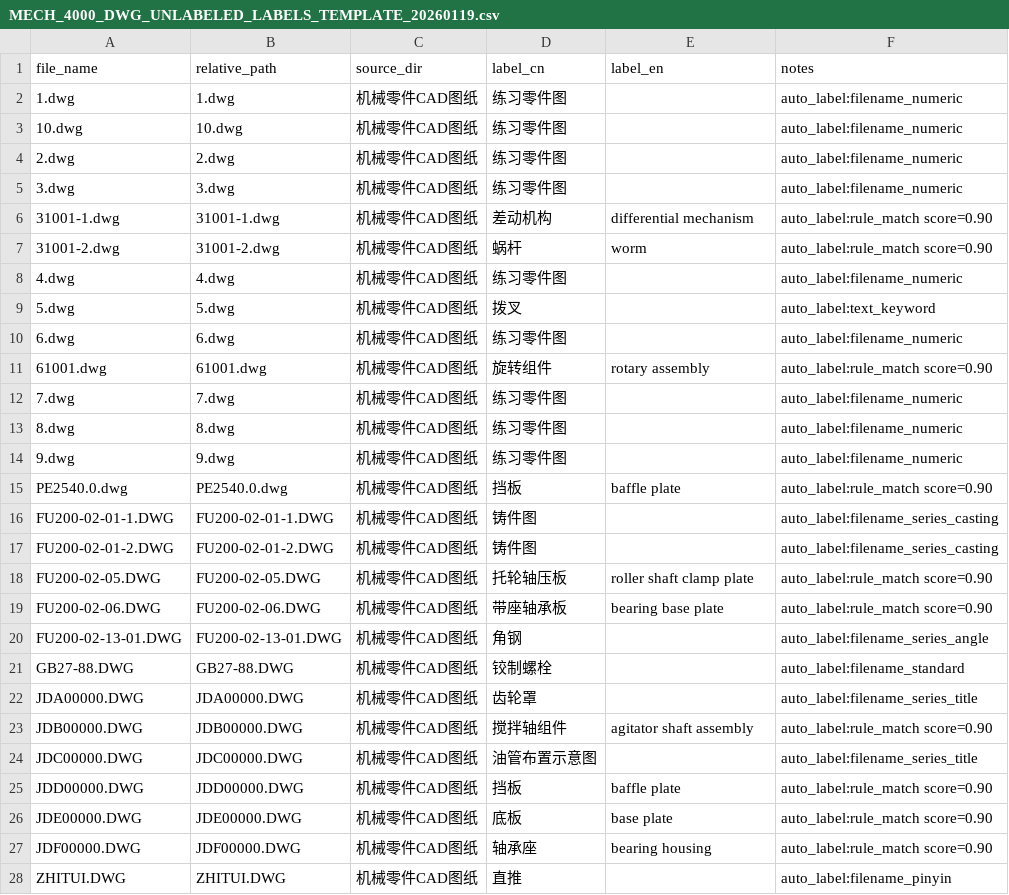
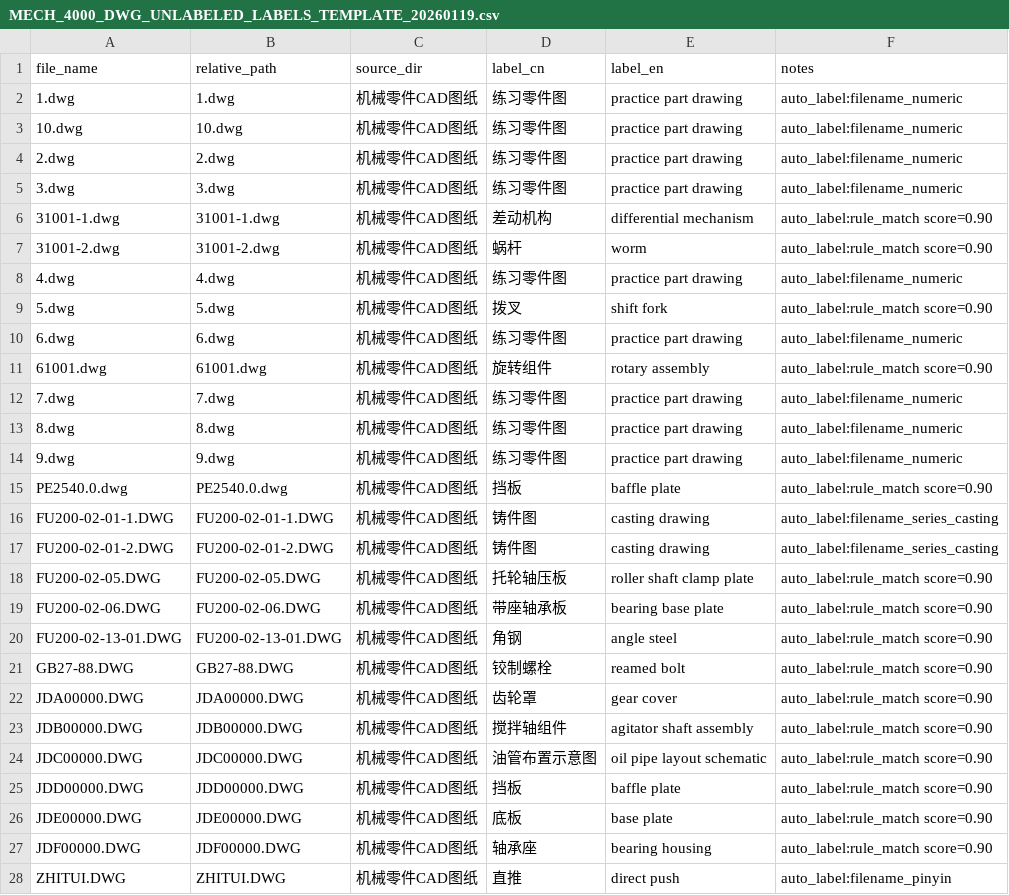
Before and after one commit to zensgit/cad-ml-platform, a CSV file: reports/MECH_4000_DWG_UNLABELED_LABELS_TEMPLATE_20260119.csv, drawn as a sheet.

Commit message:
docs: fill english labels for 4000cad template

```diff
--- a/reports/MECH_4000_DWG_UNLABELED_LABELS_TEMPLATE_20260119.csv
+++ b/reports/MECH_4000_DWG_UNLABELED_LABELS_TEMPLATE_20260119.csv
@@ -1,25 +1,25 @@
 file_name,relative_path,source_dir,label_cn,label_en,notes
-1.dwg,1.dwg,机械零件CAD图纸,练习零件图,,auto_label:filename_numeric
-10.dwg,10.dwg,机械零件CAD图纸,练习零件图,,auto_label:filename_numeric
-2.dwg,2.dwg,机械零件CAD图纸,练习零件图,,auto_label:filename_numeric
-3.dwg,3.dwg,机械零件CAD图纸,练习零件图,,auto_label:filename_numeric
+1.dwg,1.dwg,机械零件CAD图纸,练习零件图,practice part drawing,auto_label:filename_numeric
+10.dwg,10.dwg,机械零件CAD图纸,练习零件图,practice part drawing,auto_label:filename_numeric
+2.dwg,2.dwg,机械零件CAD图纸,练习零件图,practice part drawing,auto_label:filename_numeric
+3.dwg,3.dwg,机械零件CAD图纸,练习零件图,practice part drawing,auto_label:filename_numeric
 31001-1.dwg,31001-1.dwg,机械零件CAD图纸,差动机构,differential mechanism,auto_label:rule_match score=0.90
 31001-2.dwg,31001-2.dwg,机械零件CAD图纸,蜗杆,worm,auto_label:rule_match score=0.90
-4.dwg,4.dwg,机械零件CAD图纸,练习零件图,,auto_label:filename_numeric
-5.dwg,5.dwg,机械零件CAD图纸,拨叉,,auto_label:text_keyword
-6.dwg,6.dwg,机械零件CAD图纸,练习零件图,,auto_label:filename_numeric
+4.dwg,4.dwg,机械零件CAD图纸,练习零件图,practice part drawing,auto_label:filename_numeric
+5.dwg,5.dwg,机械零件CAD图纸,拨叉,shift fork,auto_label:rule_match score=0.90
+6.dwg,6.dwg,机械零件CAD图纸,练习零件图,practice part drawing,auto_label:filename_numeric
 61001.dwg,61001.dwg,机械零件CAD图纸,旋转组件,rotary assembly,auto_label:rule_match score=0.90
-7.dwg,7.dwg,机械零件CAD图纸,练习零件图,,auto_label:filename_numeric
-8.dwg,8.dwg,机械零件CAD图纸,练习零件图,,auto_label:filename_numeric
-9.dwg,9.dwg,机械零件CAD图纸,练习零件图,,auto_label:filename_numeric
+7.dwg,7.dwg,机械零件CAD图纸,练习零件图,practice part drawing,auto_label:filename_numeric
+8.dwg,8.dwg,机械零件CAD图纸,练习零件图,practice part drawing,auto_label:filename_numeric
+9.dwg,9.dwg,机械零件CAD图纸,练习零件图,practice part drawing,auto_label:filename_numeric
 PE2540.0.dwg,PE2540.0.dwg,机械零件CAD图纸,挡板,baffle plate,auto_label:rule_match score=0.90
-FU200-02-01-1.DWG,FU200-02-01-1.DWG,机械零件CAD图纸,铸件图,,auto_label:filename_series_casting
-FU200-02-01-2.DWG,FU200-02-01-2.DWG,机械零件CAD图纸,铸件图,,auto_label:filename_series_casting
+FU200-02-01-1.DWG,FU200-02-01-1.DWG,机械零件CAD图纸,铸件图,casting drawing,auto_label:filename_series_casting
+FU200-02-01-2.DWG,FU200-02-01-2.DWG,机械零件CAD图纸,铸件图,casting drawing,auto_label:filename_series_casting
 FU200-02-05.DWG,FU200-02-05.DWG,机械零件CAD图纸,托轮轴压板,roller shaft clamp plate,auto_label:rule_match score=0.90
 FU200-02-06.DWG,FU200-02-06.DWG,机械零件CAD图纸,带座轴承板,bearing base plate,auto_label:rule_match score=0.90
-FU200-02-13-01.DWG,FU200-02-13-01.DWG,机械零件CAD图纸,角钢,,auto_label:filename_series_angle
-GB27-88.DWG,GB27-88.DWG,机械零件CAD图纸,铰制螺栓,,auto_label:filename_standard
-JDA00000.DWG,JDA00000.DWG,机械零件CAD图纸,齿轮罩,,auto_label:filename_series_title
+FU200-02-13-01.DWG,FU200-02-13-01.DWG,机械零件CAD图纸,角钢,angle steel,auto_label:rule_match score=0.90
+GB27-88.DWG,GB27-88.DWG,机械零件CAD图纸,铰制螺栓,reamed bolt,auto_label:rule_match score=0.90
+JDA00000.DWG,JDA00000.DWG,机械零件CAD图纸,齿轮罩,gear cover,auto_label:rule_match score=0.90
 JDB00000.DWG,JDB00000.DWG,机械零件CAD图纸,搅拌轴组件,agitator shaft assembly,auto_label:rule_match score=0.90
-JDC00000.DWG,JDC00000.DWG,机械零件CAD图纸,油管布置示意图,,auto_label:filename_series_title
+JDC00000.DWG,JDC00000.DWG,机械零件CAD图纸,油管布置示意图,oil pipe layout schematic,auto_label:rule_match score=0.90
 JDD00000.DWG,JDD00000.DWG,机械零件CAD图纸,挡板,baffle plate,auto_label:rule_match score=0.90
@@ -27,2 +27,2 @@ JDE00000.DWG,JDE00000.DWG,机械零件CAD图纸,底板,base plate,auto_label:rul
 JDF00000.DWG,JDF00000.DWG,机械零件CAD图纸,轴承座,bearing housing,auto_label:rule_match score=0.90
-ZHITUI.DWG,ZHITUI.DWG,机械零件CAD图纸,直推,,auto_label:filename_pinyin
+ZHITUI.DWG,ZHITUI.DWG,机械零件CAD图纸,直推,direct push,auto_label:filename_pinyin
```
Also changed, not shown: 1 other file.
